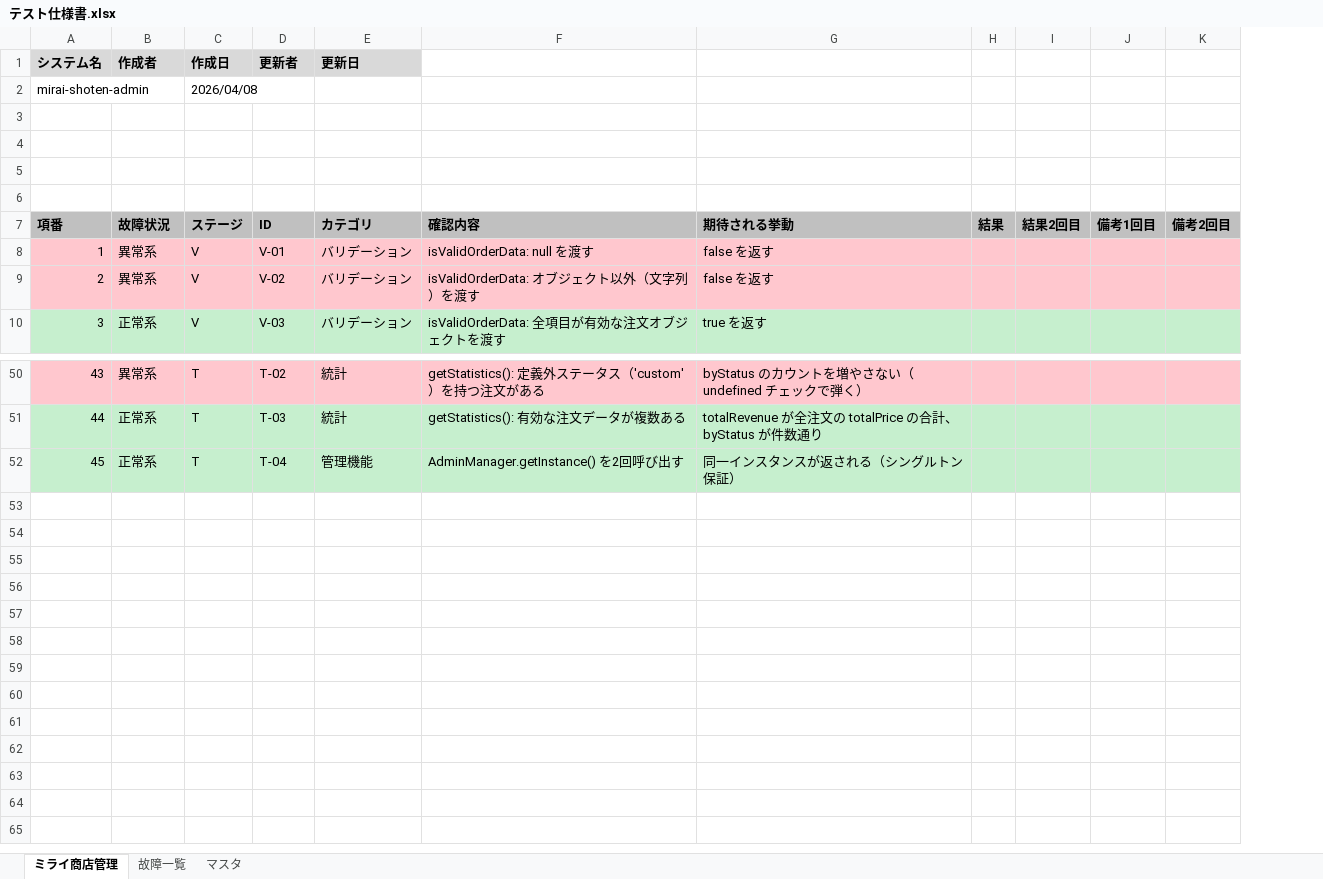
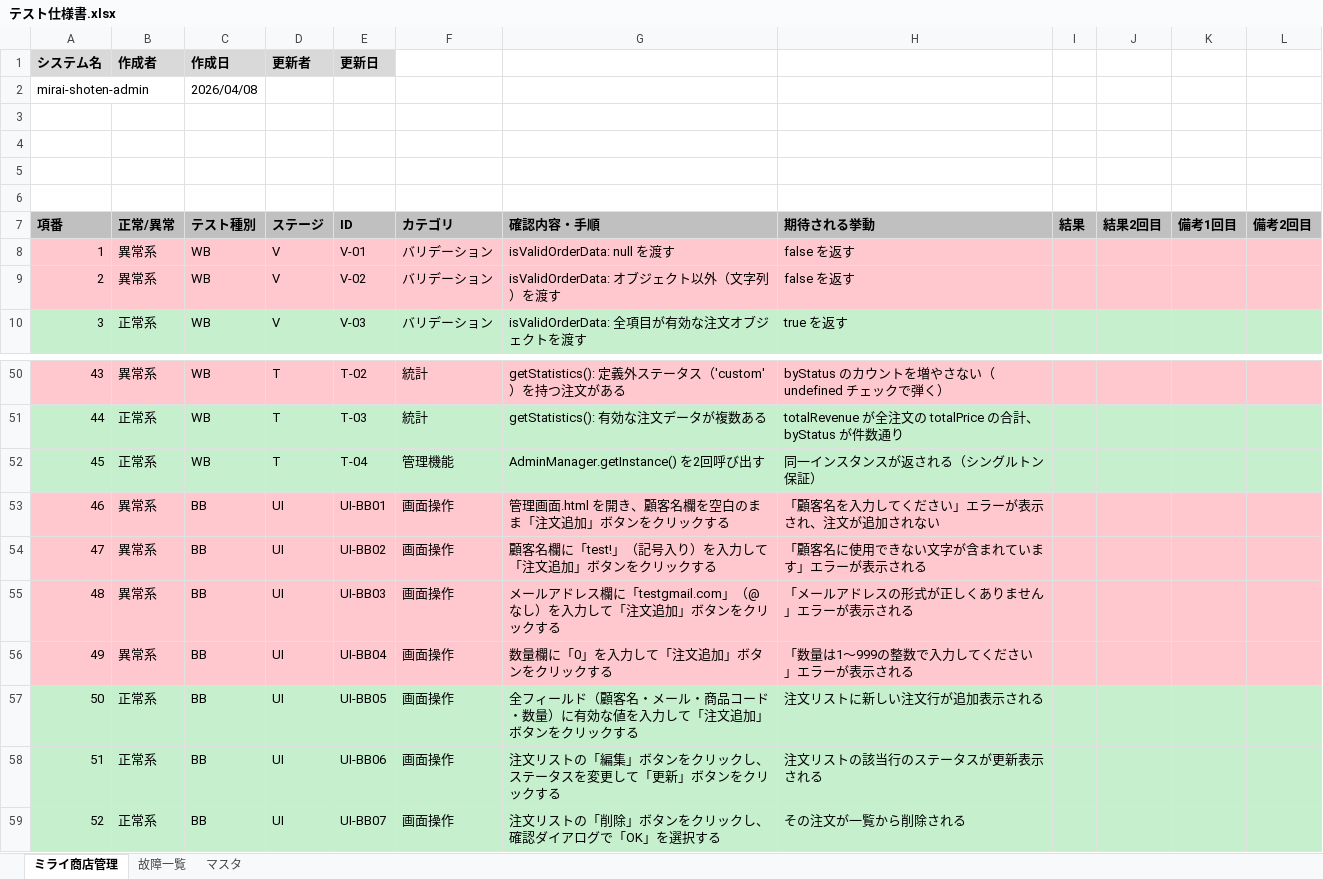
Before and after one commit to takumi262822/mirai-shoten-admin, an Excel workbook: docs/テスト仕様書/テスト仕様書.xlsx, sheet ミライ商店管理, drawn as a sheet; only a part is shown, gaps mark what is left out; values as stored, in another font and other column widths than the file's, no borders; removed rows and columns are numbered as before the commit, all else as after; the diff names each change by its address in the sheet, - before the commit and + after, or states it on an @@ line.

```diff
--- a/docs/テスト仕様書/テスト仕様書.xlsx (sheet ミライ商店管理)
+++ b/docs/テスト仕様書/テスト仕様書.xlsx (sheet ミライ商店管理)
+column C, row 2: 2026/04/08; rows 7-10: テスト種別 | WB | WB | WB; rows 50-52: all WB
-row 1: システム名 | 作成者 | 作成日 | 更新者 | 更新日
-row 2: mirai-shoten-admin |  | 2026/04/08
+row 1: システム名 | 作成者 | 作成日 | 更新者 | 更新日
-row 2: (empty)
+row 2: mirai-shoten-admin |  | 2026/04/08
+row 6: (empty)
-B7: 故障状況
+B7: 正常/異常
-G7: 確認内容
+G7: 確認内容・手順
+row 53: 46 | 異常系 | BB | UI | UI-BB01 | 画面操作 | 管理画面.html を開き、顧客名欄を空白のまま「注文追加」ボタンをクリックする | 「顧客名を入力してください」エラーが表示され、注文が追加されない
+row 54: 47 | 異常系 | BB | UI | UI-BB02 | 画面操作 | 顧客名欄に「test!」（記号入り）を入力して「注文追加」ボタンをクリックする | 「顧客名に使用できない文字が含まれています」エラーが表示される
+row 55: 48 | 異常系 | BB | UI | UI-BB03 | 画面操作 | メールアドレス欄に「testgmail.com」（@ なし）を入力して「注文追加」ボタンをクリックする | 「メールアドレスの形式が正しくありません」エラーが表示される
+row 56: 49 | 異常系 | BB | UI | UI-BB04 | 画面操作 | 数量欄に「0」を入力して「注文追加」ボタンをクリックする | 「数量は1〜999の整数で入力してください」エラーが表示される
+row 57: 50 | 正常系 | BB | UI | UI-BB05 | 画面操作 | 全フィールド（顧客名・メール・商品コード・数量）に有効な値を入力して「注文追加」ボタンをクリックする | 注文リストに新しい注文行が追加表示される
+row 58: 51 | 正常系 | BB | UI | UI-BB06 | 画面操作 | 注文リストの「編集」ボタンをクリックし、ステータスを変更して「更新」ボタンをクリックする | 注文リストの該当行のステータスが更新表示される
+row 59: 52 | 正常系 | BB | UI | UI-BB07 | 画面操作 | 注文リストの「削除」ボタンをクリックし、確認ダイアログで「OK」を選択する | その注文が一覧から削除される
```
Also changed, not shown: sheet 故障一覧, sheet マスタ.
